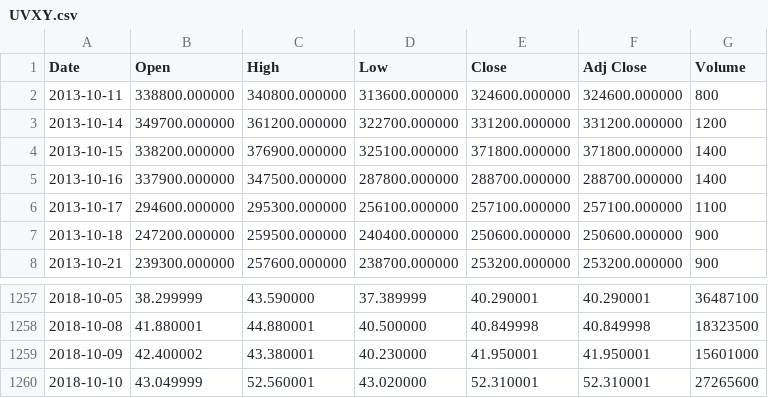
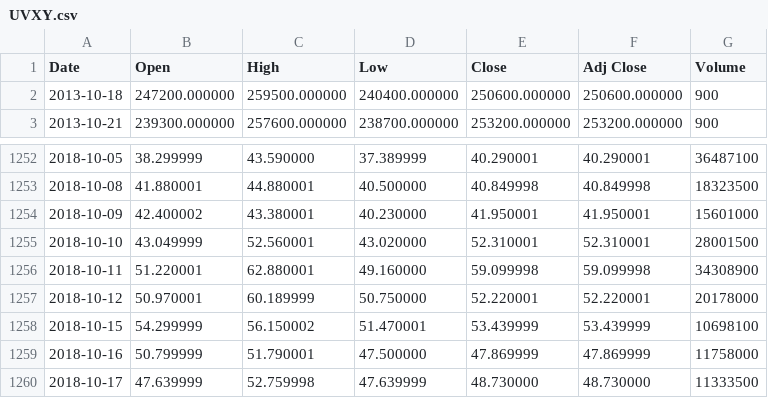
Before and after one commit to ALaughingHorse/stockAna, a CSV file: Data/UVXY.csv, drawn as a sheet; only a part is shown, gaps mark what is left out.

```diff
--- a/Data/UVXY.csv
+++ b/Data/UVXY.csv
@@ -1,7 +1,2 @@
 Date,Open,High,Low,Close,Adj Close,Volume
-2013-10-11,338800.000000,340800.000000,313600.000000,324600.000000,324600.000000,800
-2013-10-14,349700.000000,361200.000000,322700.000000,331200.000000,331200.000000,1200
-2013-10-15,338200.000000,376900.000000,325100.000000,371800.000000,371800.000000,1400
-2013-10-16,337900.000000,347500.000000,287800.000000,288700.000000,288700.000000,1400
-2013-10-17,294600.000000,295300.000000,256100.000000,257100.000000,257100.000000,1100
 2013-10-18,247200.000000,259500.000000,240400.000000,250600.000000,250600.000000,900
@@ -1259,2 +1254,7 @@ Date,Open,High,Low,Close,Adj Close,Volume
 2018-10-09,42.400002,43.380001,40.230000,41.950001,41.950001,15601000
-2018-10-10,43.049999,52.560001,43.020000,52.310001,52.310001,27265600
+2018-10-10,43.049999,52.560001,43.020000,52.310001,52.310001,28001500
+2018-10-11,51.220001,62.880001,49.160000,59.099998,59.099998,34308900
+2018-10-12,50.970001,60.189999,50.750000,52.220001,52.220001,20178000
+2018-10-15,54.299999,56.150002,51.470001,53.439999,53.439999,10698100
+2018-10-16,50.799999,51.790001,47.500000,47.869999,47.869999,11758000
+2018-10-17,47.639999,52.759998,47.639999,48.730000,48.730000,11333500
```
Also changed, not shown: Data/FB.csv, Data/TSLA.csv, 23 other files.
